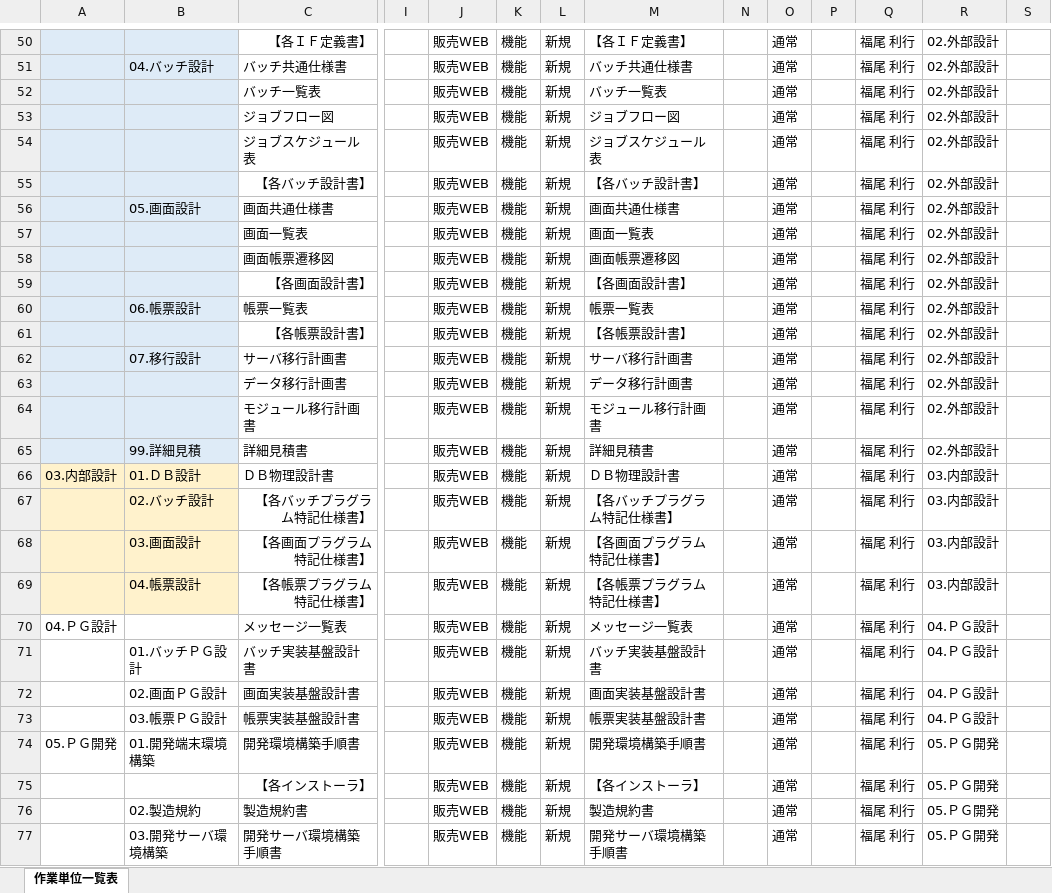
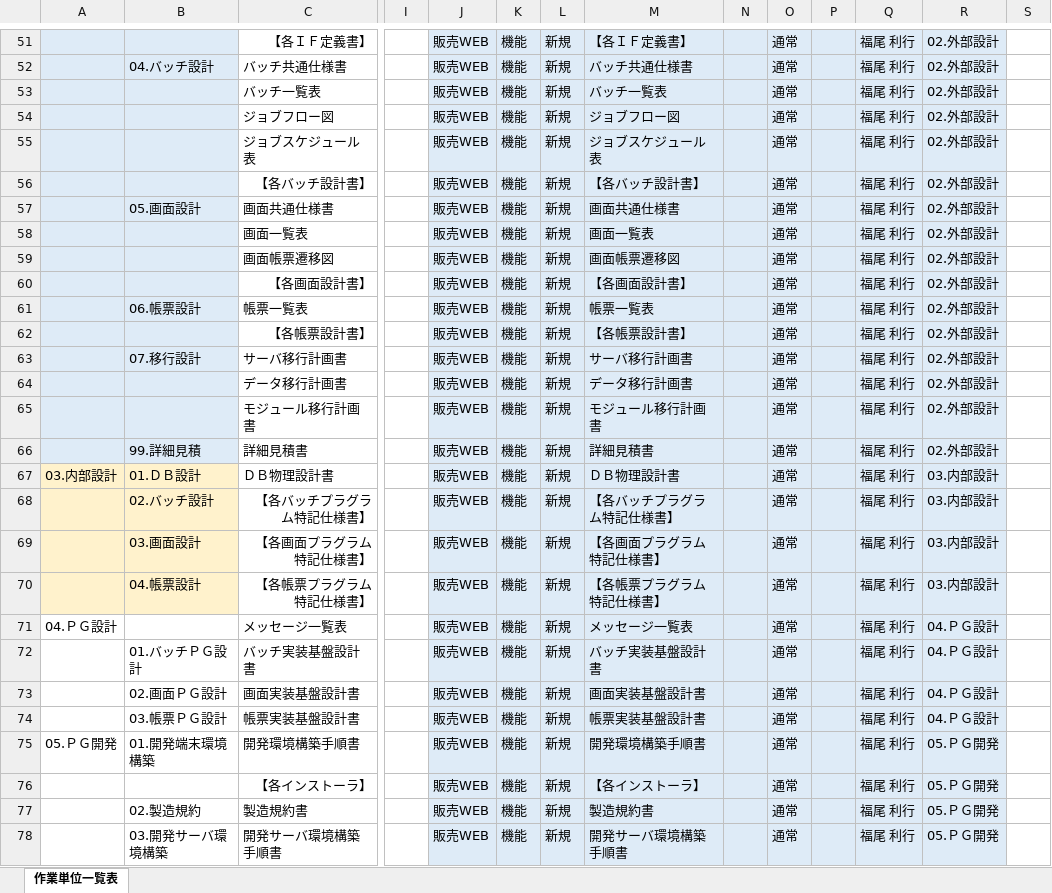
Before and after one commit to emarfkrow/progress_manage, an Excel workbook: チケットの検討.xlsx, sheet 作業単位一覧表, drawn as a sheet; only a part is shown, gaps mark what is left out; values as stored, in another font and other column widths than the file's, no borders; charts and pictures not drawn; addresses are those after the commit; the diff covers the shown part only; the diff names each change by its address in the sheet, - before the commit and + after, or states it on an @@ line.

```diff
--- a/チケットの検討.xlsx (sheet 作業単位一覧表)
+++ b/チケットの検討.xlsx (sheet 作業単位一覧表)
-J51:R78 fill: none
+J51:R78 fill: #DEEBF7
```
Also changed, not shown: 1 added row, 2 edited cells and cell formats elsewhere in this sheet, formulas that keep their value, charts or pictures, 2 other files.
